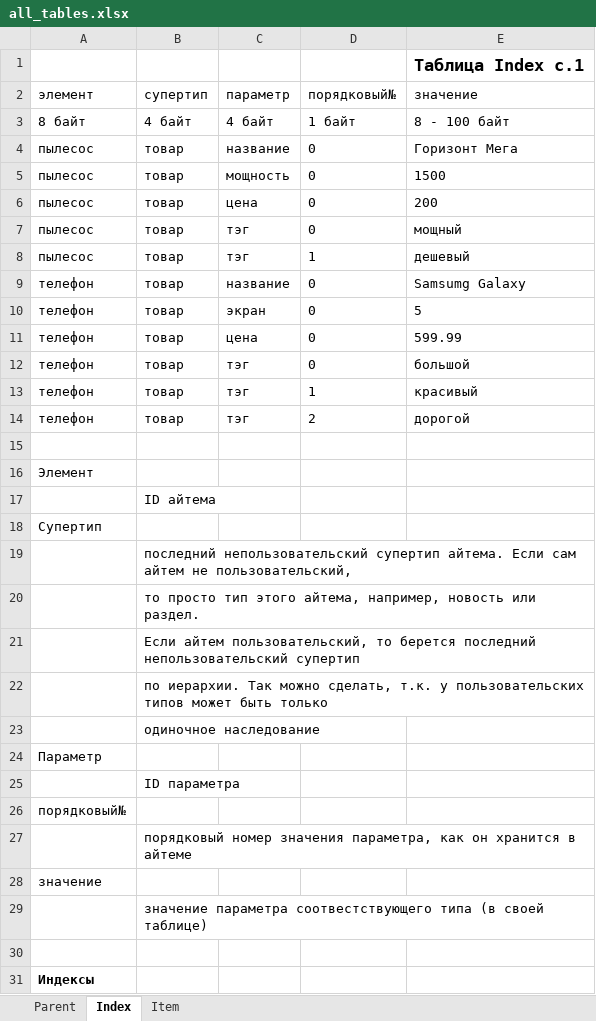
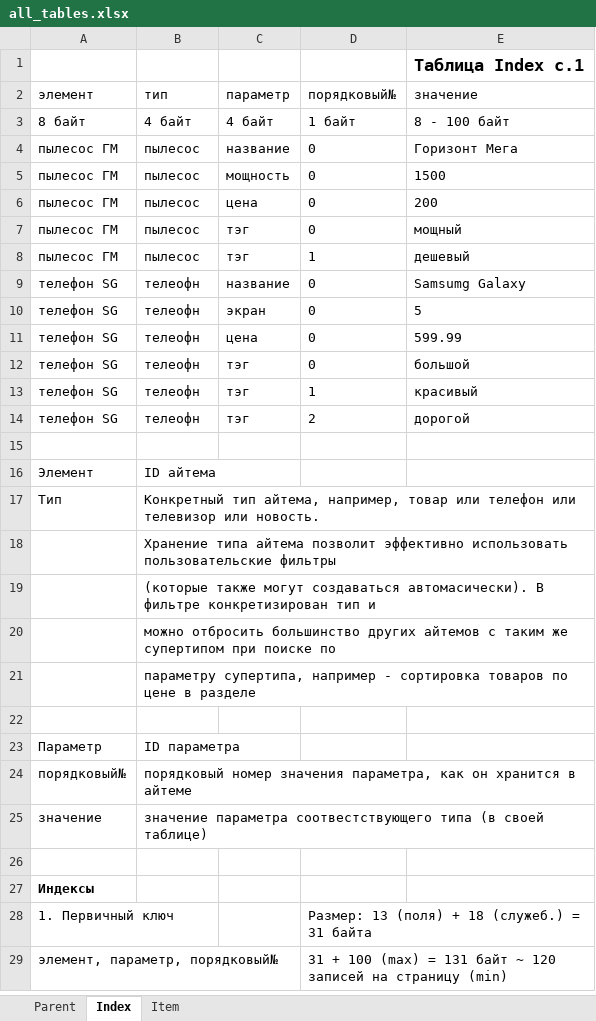
Before and after one commit to forever-scmdr/evolve, an Excel workbook: DOCS/all_tables.xlsx, sheet Index, drawn as a sheet; only a part is shown; the shorter side is filled out with more unchanged rows; values as stored, in another font and other column widths than the file's, no borders; removed rows and columns are numbered as before the commit, all else as after; the diff covers the shown part only; the diff names each change by its address in the sheet, - before the commit and + after, or states it on an @@ line.

Commit message:
Переосмысление таблиц. Не нужно объединенная таблица родителей и параметров. Нужны вычисленные параметры, этого достаточно.

```diff
--- a/DOCS/all_tables.xlsx (sheet Index)
+++ b/DOCS/all_tables.xlsx (sheet Index)
-B2: супертип
+B2: тип
-A4:A8 (элемент): пылесос
+A4:A8 (элемент): пылесос ГМ
-B4:B8 (тип): товар
+B4:B8 (тип): пылесос
-A9:A14 (элемент): телефон
+A9:A14 (элемент): телефон SG
-B9:B14 (тип): товар
+B9:B14 (тип): телеофн
-B16 (тип): (empty)
+B16 (тип): ID айтема
-row 17:  | ID айтема
-row 18: Супертип
+row 17: Тип | Конкретный тип айтема, например, товар или телефон или телевизор или новость.
-B18 (тип): последний непользовательский супертип айтема. Если сам айтем не пользовательский,
+B18 (тип): Хранение типа айтема позволит эффективно использовать пользовательские фильтры
-B19 (тип): то просто тип этого айтема, например, новость или раздел.
+B19 (тип): (которые также могут создаваться автомасически). В фильтре конкретизирован тип и
-B20 (тип): Если айтем пользовательский, то берется последний непользовательский супертип
+B20 (тип): можно отбросить большинство других айтемов с таким же супертипом при поиске по
-B21 (тип): по иерархии. Так можно сделать, т.к. у пользовательских типов может быть только
+B21 (тип): параметру супертипа, например - сортировка товаров по цене в разделе
-B22 (тип): одиночное наследование
+B22 (тип): (empty)
-B23 (тип): (empty)
+B23 (тип): ID параметра
-row 25:  | ID параметра
-B24 (тип): (empty)
+B24 (тип): порядковый номер значения параметра, как он хранится в айтеме
-row 27:  | порядковый номер значения параметра, как он хранится в айтеме
-B25 (тип): (empty)
+B25 (тип): значение параметра соотвестствующего типа (в своей таблице)
-row 29:  | значение параметра соотвестствующего типа (в своей таблице)
```
Also changed, not shown: 4 added rows, 1 removed row and 9 edited cells elsewhere in this sheet, 1 other file.
